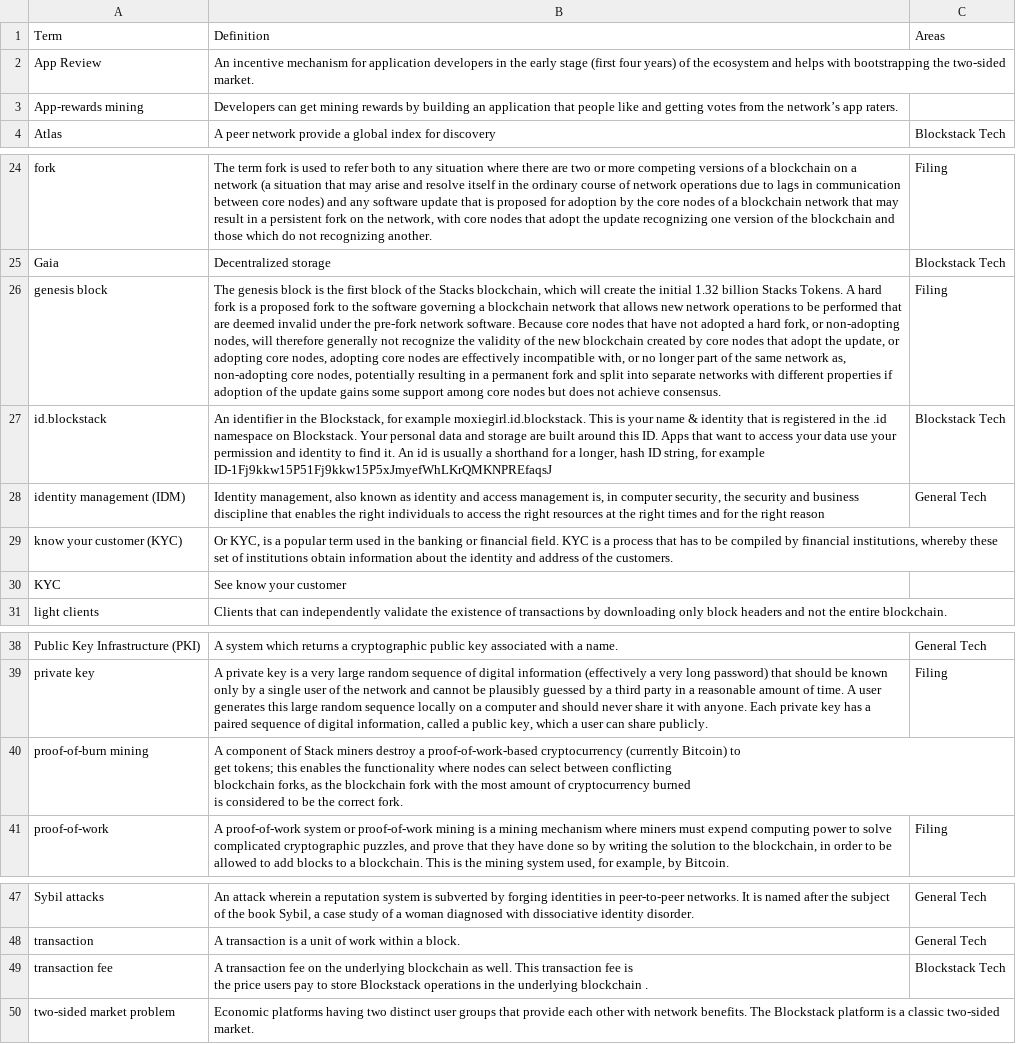
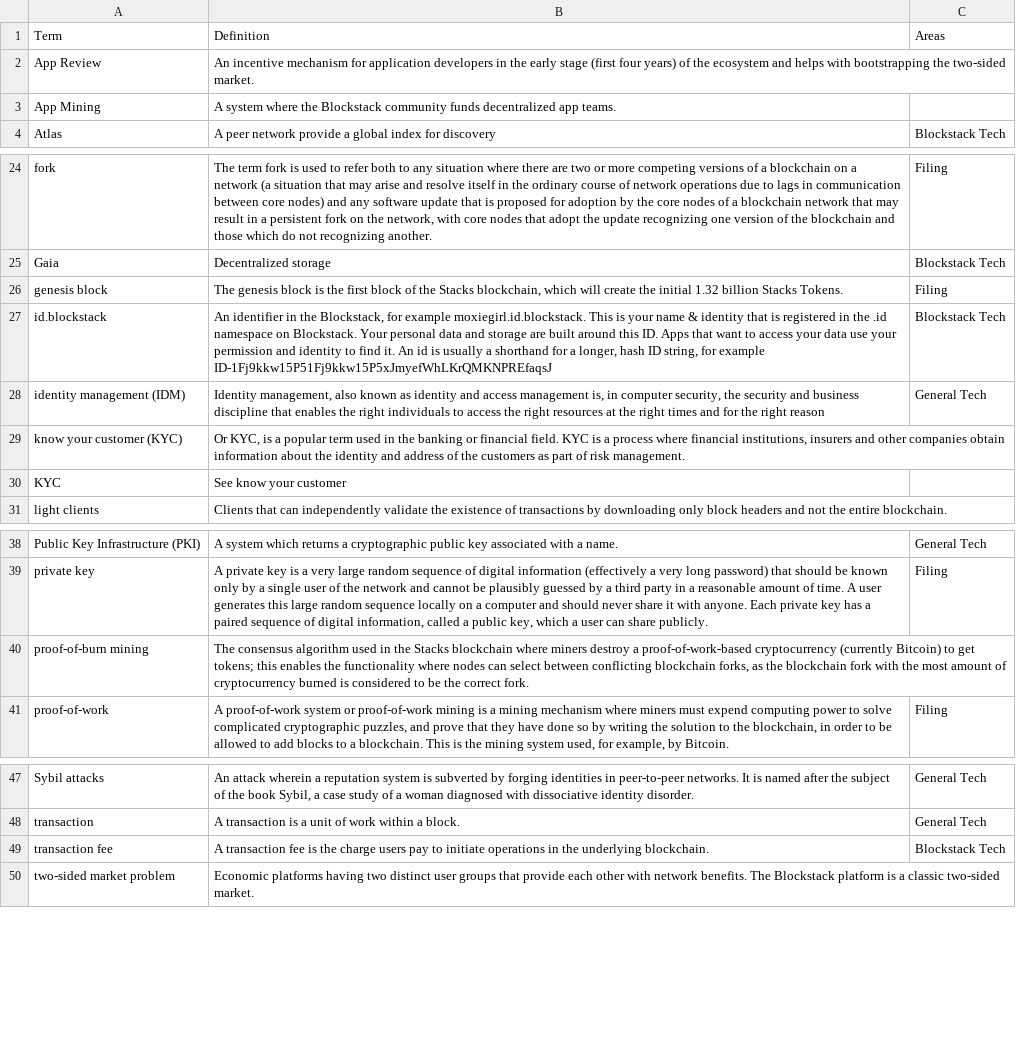
Before and after one commit to stacks-network/docs, a CSV file: _data/glossary.csv, drawn as a sheet; only a part is shown, gaps mark what is left out; removed rows and columns are numbered as before the commit, all else as after; ↵ is a line break in a cell; the diff names each change by its address in the sheet, - before the commit and + after, or states it on an @@ line.

Commit message:
Updating with review comments
Signed-off-by: Mary Anthony <mary@blockstack.com>

```diff
--- a/_data/glossary.csv
+++ b/_data/glossary.csv
-row 3: App-rewards mining | Developers can get mining rewards by building an application that people like and getting votes from the network’s app raters.
+row 3: App Mining | A system where the Blockstack community funds decentralized app teams.
-B26: …Stacks Tokens. A hard fork is a proposed fork to the software governing a blockchain network that allows new network operations to be performed that are deemed invalid under the pre-fork network software. Because core nodes that have not adopted a hard fork, or non-adopting nodes, will therefore generally not recognize the validity of the new blockchain created by core nodes that adopt the update, or adopting core nodes, adopting core nodes are effectively incompatible with, or no longer part of the same network as, non-adopting core nodes, potentially resulting in a permanent fork and split into separate networks with different properties if adoption of the update gains some support among core nodes but does not achieve consensus.
+B26: …Stacks Tokens.
-B29: …a process that has to be compiled by financial institutions, whereby these set of institutions obtain information about the identity and address of the customers.
+B29: …a process where financial institutions, insurers and other companies obtain information about the identity and address of the customers as part of risk management.
-B40: A component of Stack miners destroy…
+B40: The consensus algorithm used in the Stacks blockchain where miners destroy…
-B49: …transaction fee on the underlying blockchain as well. This transaction fee is ↵ the price users pay to store Blockstack operations in the underlying blockchain .
+B49: …transaction fee is the charge users pay to initiate operations in the underlying blockchain.
```
Also changed, not shown: 41 other files.
